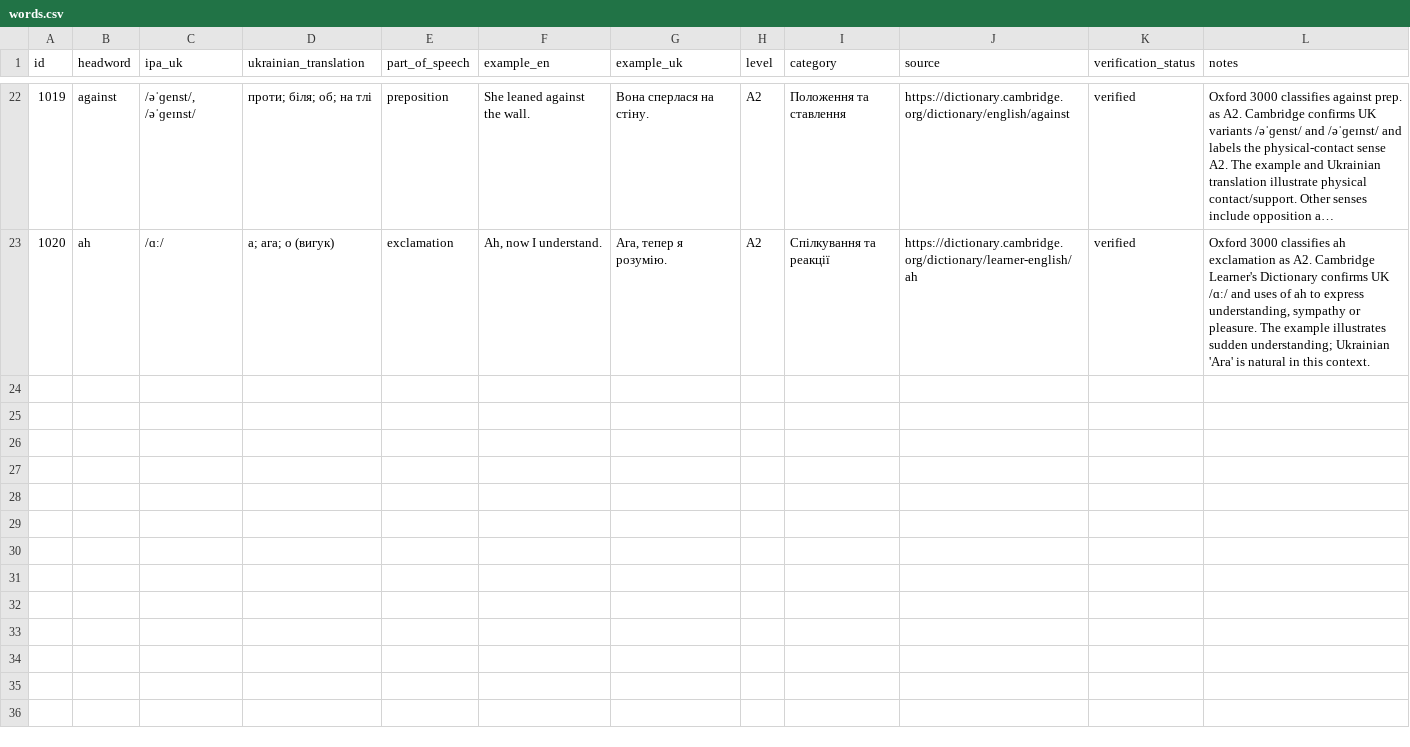
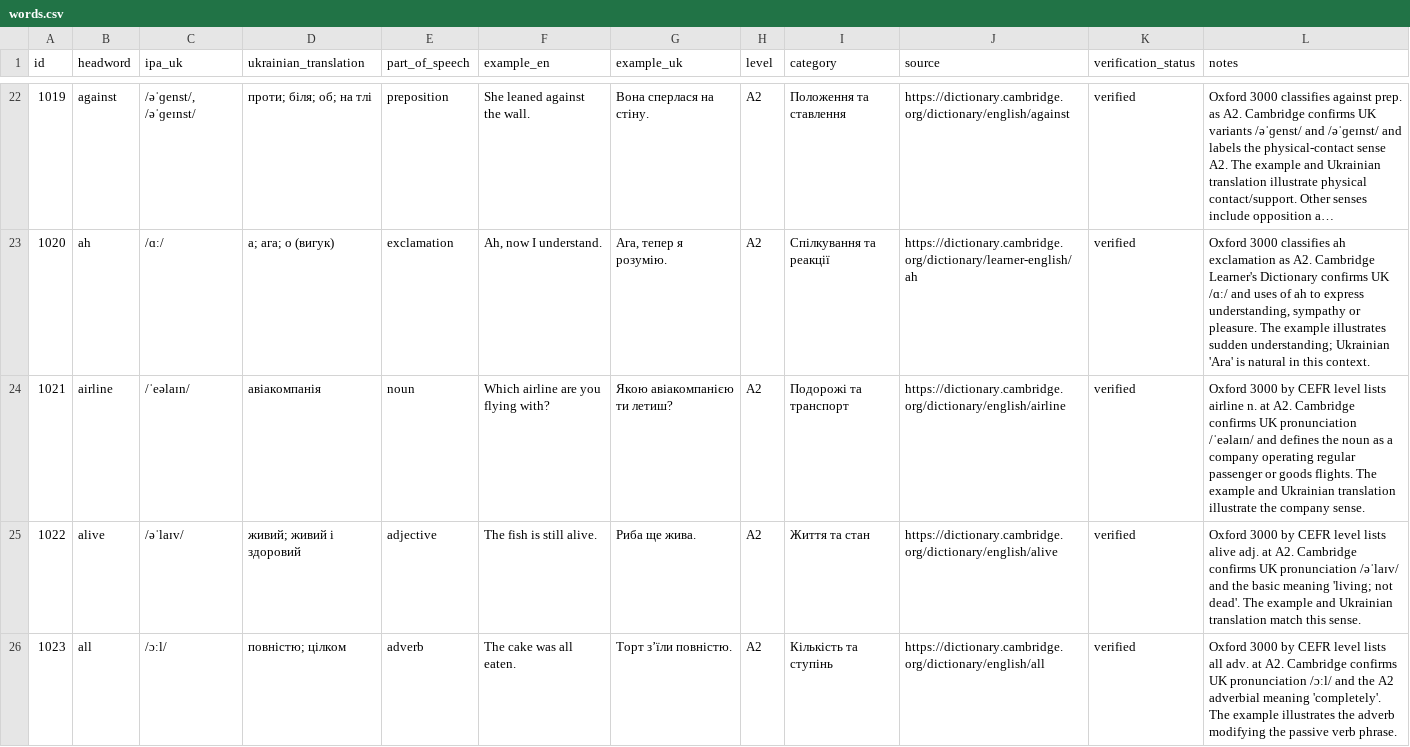
Before and after one commit to kiinoshkaaa/english-ukrainian-dictionary, a CSV file: data/a2/words.csv, drawn as a sheet; only a part is shown, gaps mark what is left out; long unchanged cells end in …; the diff covers the shown part only; the diff names each change by its address in the sheet, - before the commit and + after, or states it on an @@ line.

Commit message:
Add verified A2 vocabulary: airline–alternative

```diff
--- a/data/a2/words.csv
+++ b/data/a2/words.csv
+row 24: 1021 | airline | /ˈeəlaɪn/ | авіакомпанія | noun | Which airline are you flying with? | Якою авіакомпанією ти летиш? | A2 | Подорожі та транспорт | https://dictionary.cambridge.org/dictionary/english/airline | verified | Oxford 3000 by CEFR level lists airline n. at A2. Cambridge confirms UK pronunciation /ˈeəlaɪn/ and defines the noun as a company operating regular passenger or goods flights. The example and Ukrainian translation illustrate the company sense.
+row 25: 1022 | alive | /əˈlaɪv/ | живий; живий і здоровий | adjective | The fish is still alive. | Риба ще жива. | A2 | Життя та стан | https://dictionary.cambridge.org/dictionary/english/alive | verified | Oxford 3000 by CEFR level lists alive adj. at A2. Cambridge confirms UK pronunciation /əˈlaɪv/ and the basic meaning 'living; not dead'. The example and Ukrainian translation match this sense.
+row 26: 1023 | all | /ɔːl/ | повністю; цілком | adverb | The cake was all eaten. | Торт з’їли повністю. | A2 | Кількість та ступінь | https://dictionary.cambridge.org/dictionary/english/all | verified | Oxford 3000 by CEFR level lists all adv. at A2. Cambridge confirms UK pronunciation /ɔːl/ and the A2 adverbial meaning 'completely'. The example illustrates the adverb modifying the passive verb phrase.
```
Also changed, not shown: 7 added rows elsewhere in this file.
